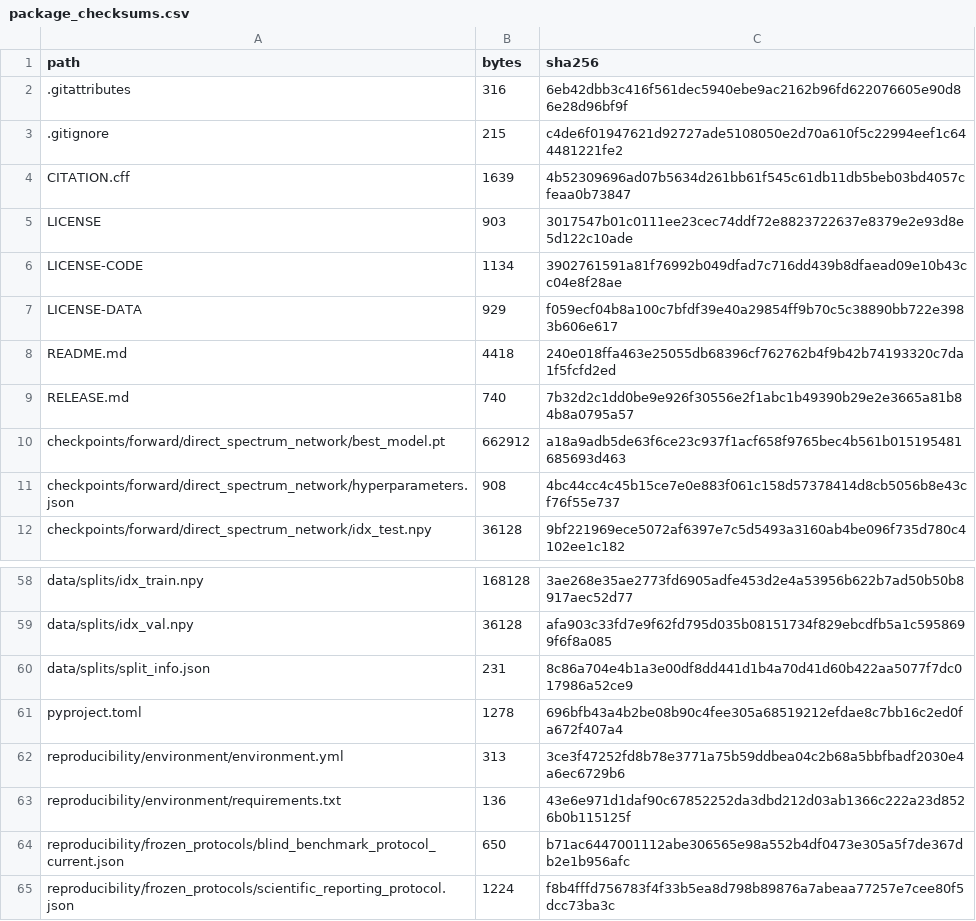
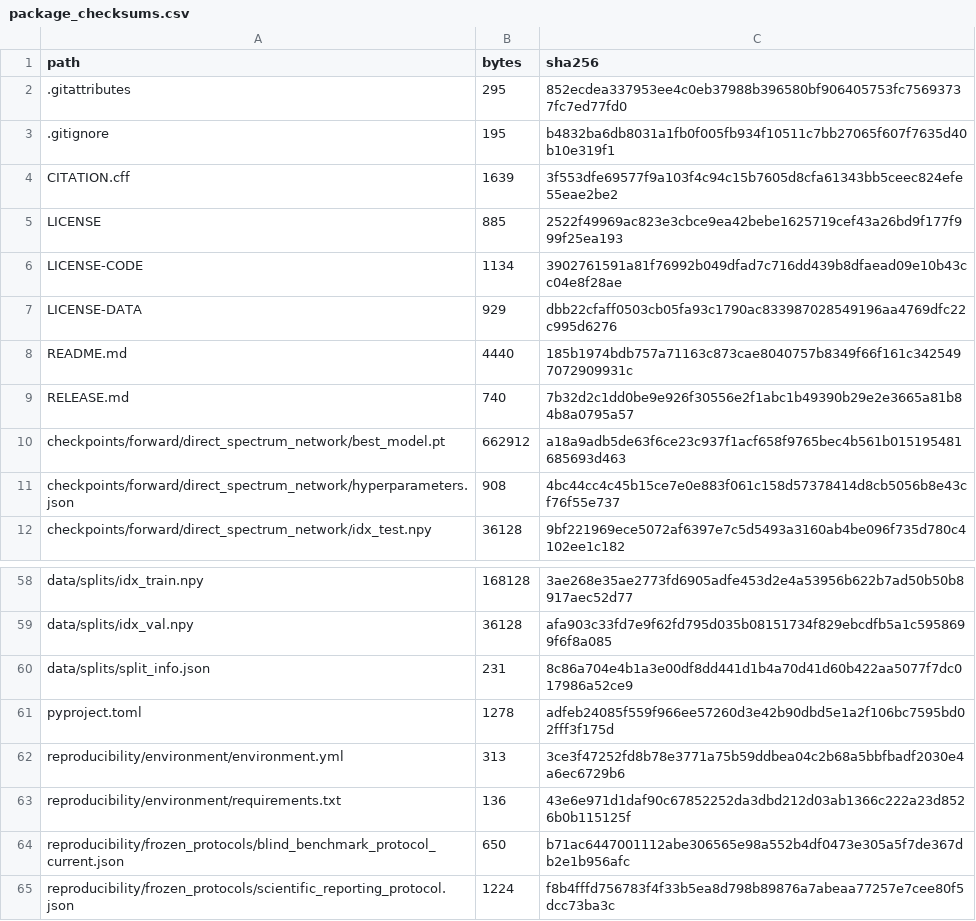
Before and after one commit to cyue20908-rgb/physics-guided-core-shell-inverse-design, a CSV file: reproducibility/manifests/package_checksums.csv, drawn as a sheet; only a part is shown, gaps mark what is left out; the diff covers the shown part only.

```diff
--- a/reproducibility/manifests/package_checksums.csv
+++ b/reproducibility/manifests/package_checksums.csv
@@ -1,9 +1,9 @@
 path,bytes,sha256
-.gitattributes,316,6eb42dbb3c416f561dec5940ebe9ac2162b96fd622076605e90d86e28d96bf9f
-.gitignore,215,c4de6f01947621d92727ade5108050e2d70a610f5c22994eef1c644481221fe2
-CITATION.cff,1639,4b52309696ad07b5634d261bb61f545c61db11db5beb03bd4057cfeaa0b73847
-LICENSE,903,3017547b01c0111ee23cec74ddf72e8823722637e8379e2e93d8e5d122c10ade
+.gitattributes,295,852ecdea337953ee4c0eb37988b396580bf906405753fc75693737fc7ed77fd0
+.gitignore,195,b4832ba6db8031a1fb0f005fb934f10511c7bb27065f607f7635d40b10e319f1
+CITATION.cff,1639,3f553dfe69577f9a103f4c94c15b7605d8cfa61343bb5ceec824efe55eae2be2
+LICENSE,885,2522f49969ac823e3cbce9ea42bebe1625719cef43a26bd9f177f999f25ea193
 LICENSE-CODE,1134,3902761591a81f76992b049dfad7c716dd439b8dfaead09e10b43cc04e8f28ae
-LICENSE-DATA,929,f059ecf04b8a100c7bfdf39e40a29854ff9b70c5c38890bb722e3983b606e617
-README.md,4418,240e018ffa463e25055db68396cf762762b4f9b42b74193320c7da1f5fcfd2ed
+LICENSE-DATA,929,dbb22cfaff0503cb05fa93c1790ac833987028549196aa4769dfc22c995d6276
+README.md,4440,185b1974bdb757a71163c873cae8040757b8349f66f161c3425497072909931c
 RELEASE.md,740,7b32d2c1dd0be9e926f30556e2f1abc1b49390b29e2e3665a81b84b8a0795a57
@@ -60,3 +60,3 @@ data/splits/idx_val.npy,36128,afa903c33fd7e9f62fd795d035b08151734f829ebcdfb5a1c5
 data/splits/split_info.json,231,8c86a704e4b1a3e00df8dd441d1b4a70d41d60b422aa5077f7dc017986a52ce9
-pyproject.toml,1278,696bfb43a4b2be08b90c4fee305a68519212efdae8c7bb16c2ed0fa672f407a4
+pyproject.toml,1278,adfeb24085f559f966ee57260d3e42b90dbd5e1a2f106bc7595bd02fff3f175d
 reproducibility/environment/environment.yml,313,3ce3f47252fd8b78e3771a75b59ddbea04c2b68a5bbfbadf2030e4a6ec6729b6
```
Also changed, not shown: 31 edited cells elsewhere in this file.
